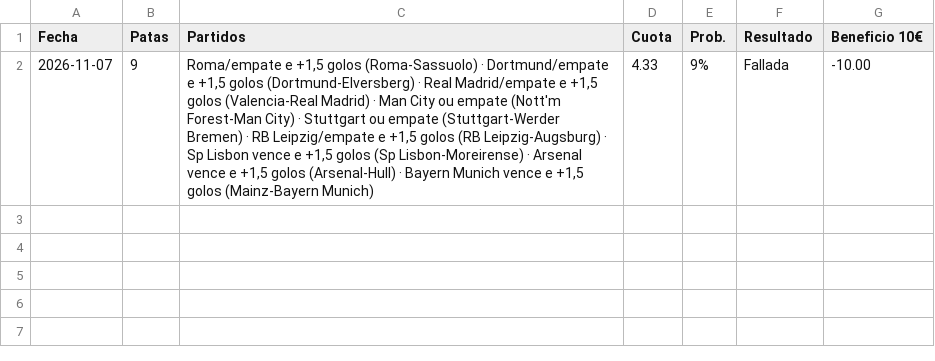
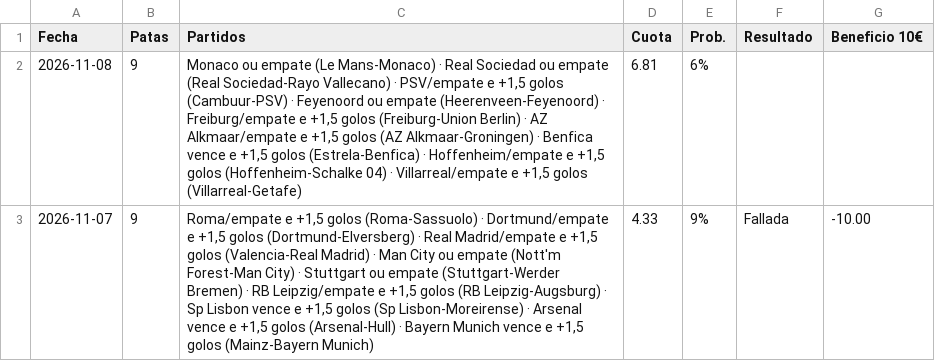
Before and after one commit to angelo4848/angelo-analytics, a CSV file: data/combinada_log.csv, drawn as a sheet; the diff names each change by its address in the sheet, - before the commit and + after, or states it on an @@ line.

```diff
--- a/data/combinada_log.csv
+++ b/data/combinada_log.csv
+row 2: 2026-11-08 | 9 | Monaco ou empate (Le Mans-Monaco) · Real Sociedad ou empate (Real Sociedad-Rayo Vallecano) · PSV/empate e +1,5 golos (Cambuur-PSV) · Feyenoord ou empate (Heerenveen-Feyenoord) · Freiburg/empate e +1,5 golos (Freiburg-Union Berlin) · AZ Alkmaar/empate e +1,5 golos (AZ Alkmaar-Groningen) · Benfica vence e +1,5 golos (Estrela-Benfica) · Hoffenheim/empate e +1,5 golos (Hoffenheim-Schalke 04) · Villarreal/empate e +1,5 golos (Villarreal-Getafe) | 6.81 | 6%
```
Also changed, not shown: app.csv, data/combinada.csv, 5 other files.
